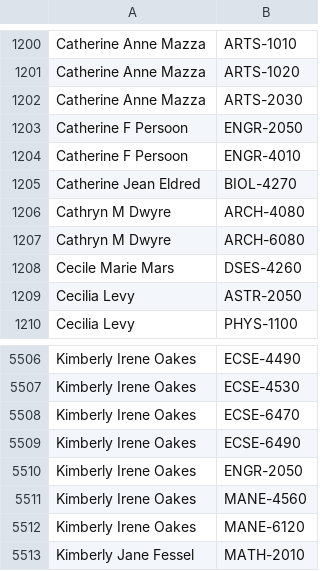
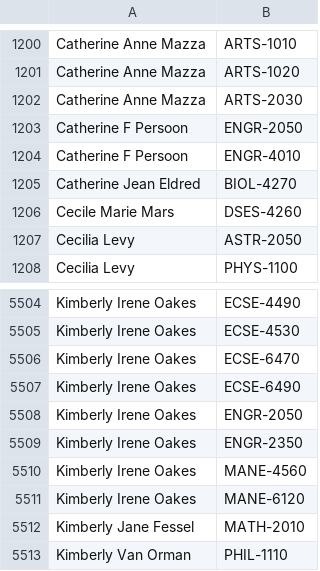
Before and after one commit to quatalog/data, a CSV file: courses.csv, drawn as a sheet; only a part is shown, gaps mark what is left out; the shorter side is filled out with more unchanged rows.

Commit message:
Mon Sep 29 14:34:04 UTC 2025

```diff
--- a/courses.csv
+++ b/courses.csv
@@ -1205,4 +1205,2 @@
 "Catherine Jean Eldred","BIOL-4270"
-"Cathryn M Dwyre","ARCH-4080"
-"Cathryn M Dwyre","ARCH-6080"
 "Cecile Marie Mars","DSES-4260"
@@ -5510,2 +5508,3 @@
 "Kimberly Irene Oakes","ENGR-2050"
+"Kimberly Irene Oakes","ENGR-2350"
 "Kimberly Irene Oakes","MANE-4560"
```
